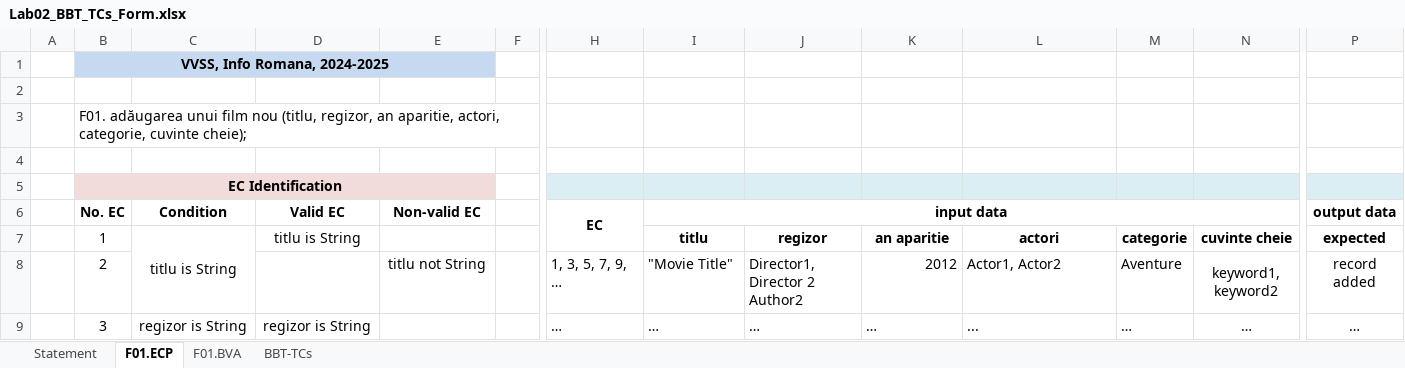
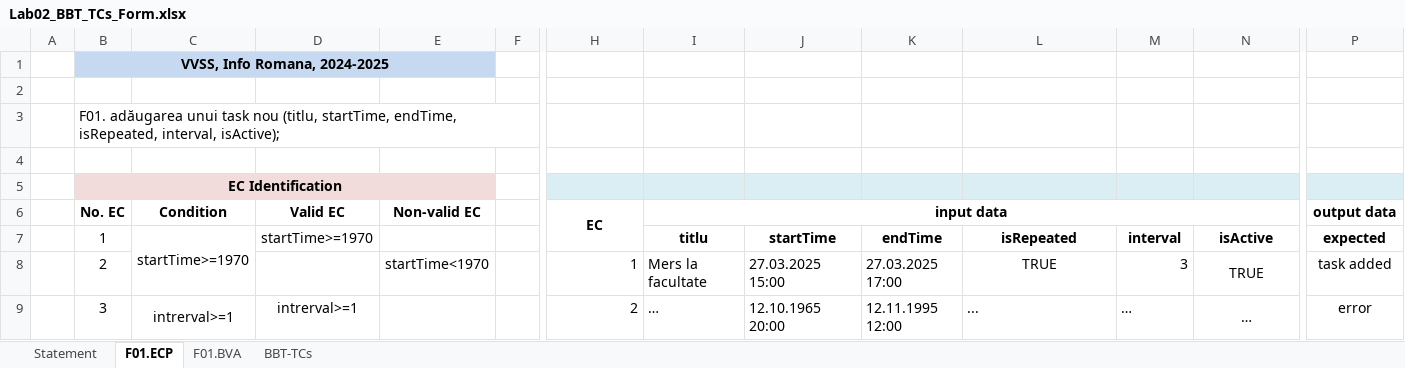
Before and after one commit to CalinNavadaru/VVSS2025, an Excel workbook: docs/Lab02/Lab02_BBT_TCs_Form.xlsx, sheet F01.ECP, drawn as a sheet; only a part is shown, gaps mark what is left out; values as stored, in another font and other column widths than the file's, no borders; the diff covers the shown part only; the diff names each change by its address in the sheet, - before the commit and + after, or states it on an @@ line.

```diff
--- a/docs/Lab02/Lab02_BBT_TCs_Form.xlsx (sheet F01.ECP)
+++ b/docs/Lab02/Lab02_BBT_TCs_Form.xlsx (sheet F01.ECP)
-B3 (No. EC): …adăugarea unui film nou (titlu, regizor, an aparitie, actori, categorie, cuvinte cheie);
+B3 (No. EC): …adăugarea unui task nou (titlu, startTime, endTime, isRepeated, interval, isActive);
-C7 (Condition): titlu is String
+C7 (Condition): startTime>=1970
-D7 (Valid EC): titlu is String
+D7 (Valid EC): startTime>=1970
-J7: regizor
+J7: startTime
-K7: an aparitie
+K7: endTime
-L7: actori
+L7: isRepeated
-M7: categorie
+M7: interval
-N7: cuvinte cheie
+N7: isActive
-E8 (Non-valid EC): titlu not String
+E8 (Non-valid EC): startTime<1970
-H8 (EC): 1, 3, 5, 7, 9, …
+H8 (EC): 1
-I8 (input data): "Movie Title"
+I8 (input data): Mers la facultate
-J8: Director1, Director 2 Author2
+J8: 27.03.2025 15:00
-K8: 2012
+K8: 27.03.2025 17:00
-L8: Actor1, Actor2
+L8: TRUE
-L8 alignment: left
+L8 alignment: center
-M8: Aventure
+M8: 3
-N8: keyword1, keyword2
+N8: TRUE
-P8 (output data): record added
+P8 (output data): task added
-C9 (Condition): regizor is String
+C9 (Condition): intrerval>=1
-D9 (Valid EC): regizor is String
+D9 (Valid EC): intrerval>=1
-H9 (EC): …
+H9 (EC): 2
-J9: …
+J9: 12.10.1965 20:00
-K9: …
+K9: 12.11.1995 12:00
-P9 (output data): …
+P9 (output data): error
```
Also changed, not shown: 44 edited cells, cell formats and merged cells elsewhere in this sheet, sheet F01.BVA, sheet BBT-TCs, sheet Statement, formulas that keep their value.
